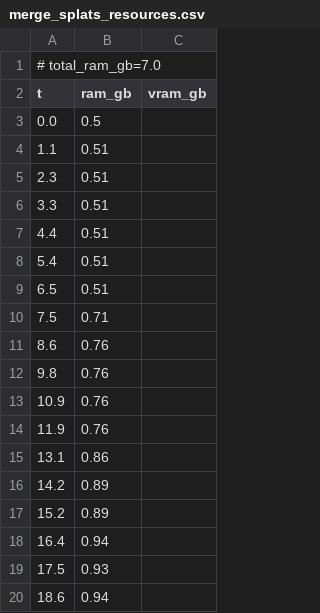
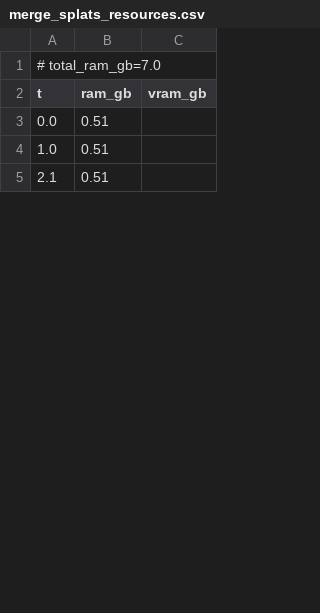
Before and after one commit to PozzettiAndrea/ComfyUI-GaussianPack, a CSV file: dev/macos-cpu/logs/merge_splats_resources.csv, drawn as a sheet; only a part is shown; the diff covers the shown part only.

Commit message:
Update dev/macos-cpu

```diff
--- a/dev/macos-cpu/logs/merge_splats_resources.csv
+++ b/dev/macos-cpu/logs/merge_splats_resources.csv
@@ -2,19 +2,4 @@
 t,ram_gb,vram_gb
-0.0,0.5,
-1.1,0.51,
-2.3,0.51,
-3.3,0.51,
-4.4,0.51,
-5.4,0.51,
-6.5,0.51,
-7.5,0.71,
-8.6,0.76,
-9.8,0.76,
-10.9,0.76,
-11.9,0.76,
-13.1,0.86,
-14.2,0.89,
-15.2,0.89,
-16.4,0.94,
-17.5,0.93,
-18.6,0.94,
+0.0,0.51,
+1.0,0.51,
+2.1,0.51,
```
Also changed, not shown: 36 added rows and 13 removed rows elsewhere in this file, 13 other files.
